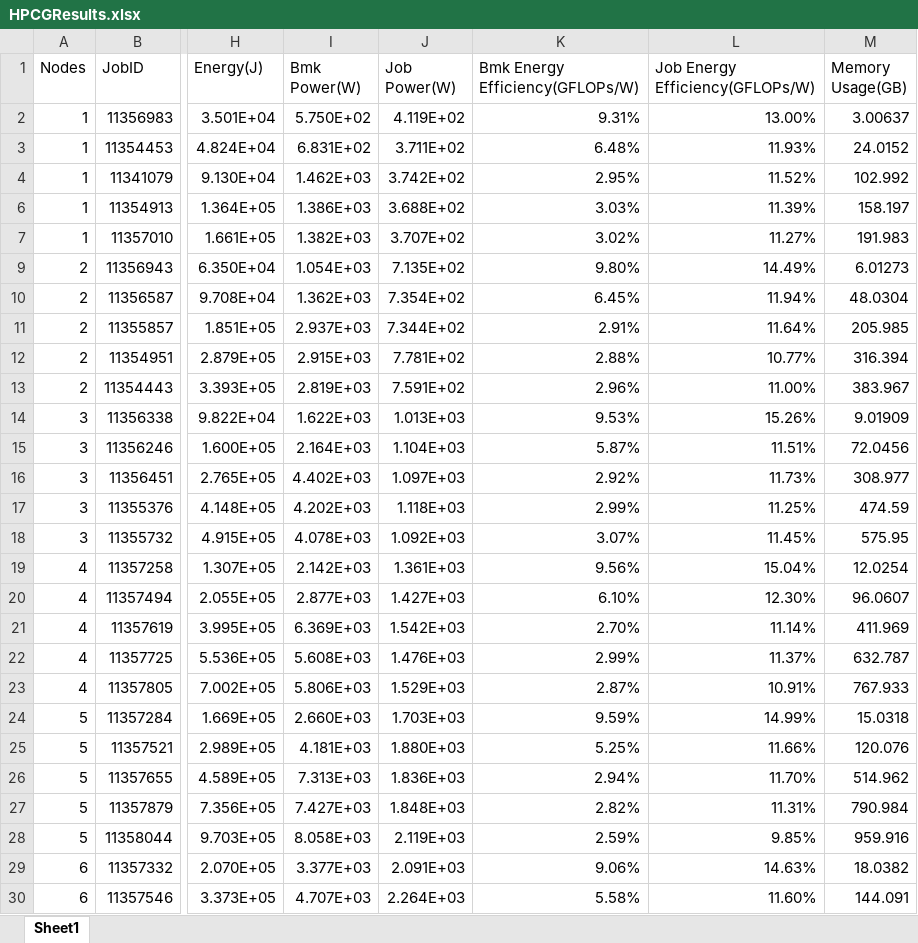
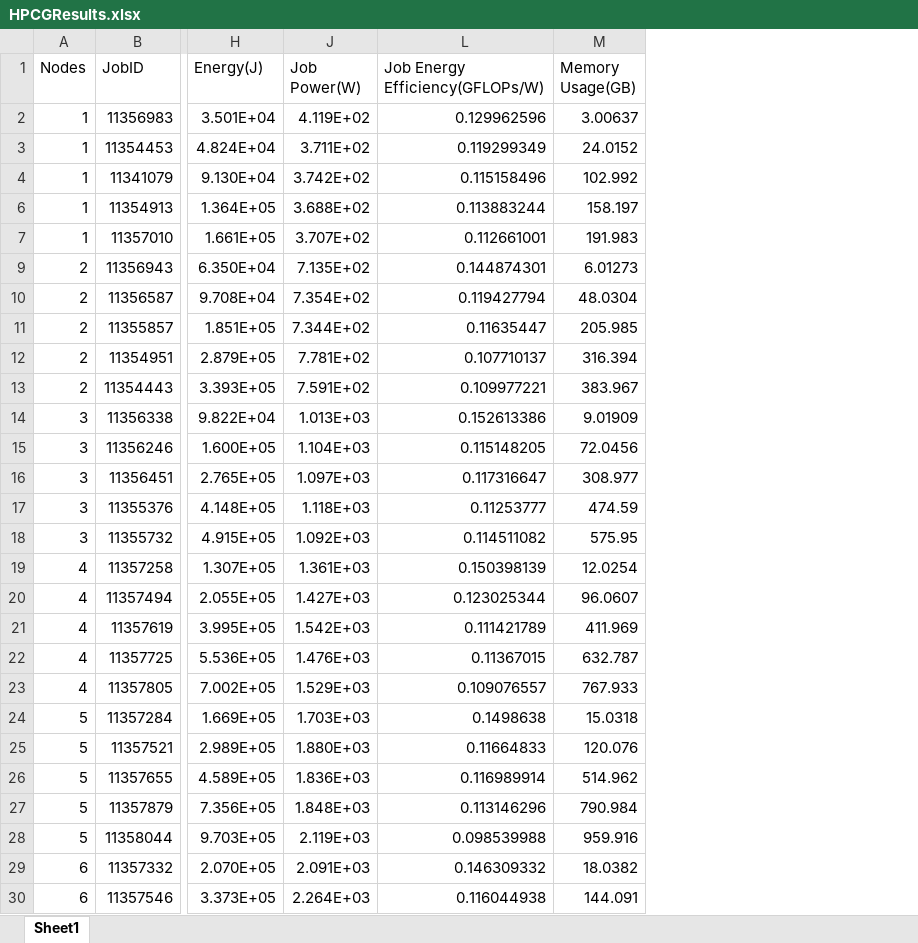
Before and after one commit to ewanh26/CIUK-Cluster-Challenge-2025-EPCC, an Excel workbook: HPCGResults.xlsx, sheet Sheet1, drawn as a sheet; only a part is shown, gaps mark what is left out; values as stored, in another font and other column widths than the file's, no borders; conditional formats not drawn; the diff covers the shown part only; the diff names each change by its address in the sheet, - before the commit and + after, or states it on an @@ line.

Commit message:
HPCG Graphs/Presentation

```diff
--- a/HPCGResults.xlsx (sheet Sheet1)
+++ b/HPCGResults.xlsx (sheet Sheet1)
@@ column I (Bmk Power(W)) hidden, rows 2-30: 5.750E+02 | 6.831E+02 | 1.462E+03 | 1.386E+03 | 1.382E+03 | 1.054E+03 | 1.362E+03 | 2.937E+03 | 2.915E+03 | 2.819E+03 | 1.622E+03 | 2.164E+03 | 4.402E+03 | 4.202E+03 | 4.078E+03 | 2.142E+03 | 2.877E+03 | 6.369E+03 | 5.608E+03 | 5.806E+03 | 2.660E+03 | 4.181E+03 | 7.313E+03 | 7.427E+03 | 8.058E+03 | 3.377E+03 | 4.707E+03 @@
@@ column K (Bmk Energy Efficiency(GFLOPs/W)) hidden, rows 2-30: 9.31% | 6.48% | 2.95% | 3.03% | 3.02% | 9.80% | 6.45% | 2.91% | 2.88% | 2.96% | 9.53% | 5.87% | 2.92% | 2.99% | 3.07% | 9.56% | 6.10% | 2.70% | 2.99% | 2.87% | 9.59% | 5.25% | 2.94% | 2.82% | 2.59% | 9.06% | 5.58% @@
-L2 (Job Energy Efficiency(GFLOPs/W)): 13.00%
+L2 (Job Energy Efficiency(GFLOPs/W)): 0.129962596
-L3 (Job Energy Efficiency(GFLOPs/W)): 11.93%
+L3 (Job Energy Efficiency(GFLOPs/W)): 0.119299349
-L4 (Job Energy Efficiency(GFLOPs/W)): 11.52%
+L4 (Job Energy Efficiency(GFLOPs/W)): 0.115158496
-L6 (Job Energy Efficiency(GFLOPs/W)): 11.39%
+L6 (Job Energy Efficiency(GFLOPs/W)): 0.113883244
-L7 (Job Energy Efficiency(GFLOPs/W)): 11.27%
+L7 (Job Energy Efficiency(GFLOPs/W)): 0.112661001
-L9 (Job Energy Efficiency(GFLOPs/W)): 14.49%
+L9 (Job Energy Efficiency(GFLOPs/W)): 0.144874301
-L10 (Job Energy Efficiency(GFLOPs/W)): 11.94%
+L10 (Job Energy Efficiency(GFLOPs/W)): 0.119427794
-L11 (Job Energy Efficiency(GFLOPs/W)): 11.64%
+L11 (Job Energy Efficiency(GFLOPs/W)): 0.11635447
-L12 (Job Energy Efficiency(GFLOPs/W)): 10.77%
+L12 (Job Energy Efficiency(GFLOPs/W)): 0.107710137
-L13 (Job Energy Efficiency(GFLOPs/W)): 11.00%
+L13 (Job Energy Efficiency(GFLOPs/W)): 0.109977221
-L14 (Job Energy Efficiency(GFLOPs/W)): 15.26%
+L14 (Job Energy Efficiency(GFLOPs/W)): 0.152613386
-L15 (Job Energy Efficiency(GFLOPs/W)): 11.51%
+L15 (Job Energy Efficiency(GFLOPs/W)): 0.115148205
-L16 (Job Energy Efficiency(GFLOPs/W)): 11.73%
+L16 (Job Energy Efficiency(GFLOPs/W)): 0.117316647
-L17 (Job Energy Efficiency(GFLOPs/W)): 11.25%
+L17 (Job Energy Efficiency(GFLOPs/W)): 0.11253777
-L18 (Job Energy Efficiency(GFLOPs/W)): 11.45%
+L18 (Job Energy Efficiency(GFLOPs/W)): 0.114511082
-L19 (Job Energy Efficiency(GFLOPs/W)): 15.04%
+L19 (Job Energy Efficiency(GFLOPs/W)): 0.150398139
-L20 (Job Energy Efficiency(GFLOPs/W)): 12.30%
+L20 (Job Energy Efficiency(GFLOPs/W)): 0.123025344
-L21 (Job Energy Efficiency(GFLOPs/W)): 11.14%
+L21 (Job Energy Efficiency(GFLOPs/W)): 0.111421789
-L22 (Job Energy Efficiency(GFLOPs/W)): 11.37%
+L22 (Job Energy Efficiency(GFLOPs/W)): 0.11367015
-L23 (Job Energy Efficiency(GFLOPs/W)): 10.91%
+L23 (Job Energy Efficiency(GFLOPs/W)): 0.109076557
-L24 (Job Energy Efficiency(GFLOPs/W)): 14.99%
+L24 (Job Energy Efficiency(GFLOPs/W)): 0.1498638
-L25 (Job Energy Efficiency(GFLOPs/W)): 11.66%
+L25 (Job Energy Efficiency(GFLOPs/W)): 0.11664833
-L26 (Job Energy Efficiency(GFLOPs/W)): 11.70%
+L26 (Job Energy Efficiency(GFLOPs/W)): 0.116989914
-L27 (Job Energy Efficiency(GFLOPs/W)): 11.31%
+L27 (Job Energy Efficiency(GFLOPs/W)): 0.113146296
-L28 (Job Energy Efficiency(GFLOPs/W)): 9.85%
+L28 (Job Energy Efficiency(GFLOPs/W)): 0.098539988
-L29 (Job Energy Efficiency(GFLOPs/W)): 14.63%
+L29 (Job Energy Efficiency(GFLOPs/W)): 0.146309332
-L30 (Job Energy Efficiency(GFLOPs/W)): 11.60%
+L30 (Job Energy Efficiency(GFLOPs/W)): 0.116044938
```
Also changed, not shown: 15 edited cells elsewhere in this sheet, hidden cells, 6 other files.
